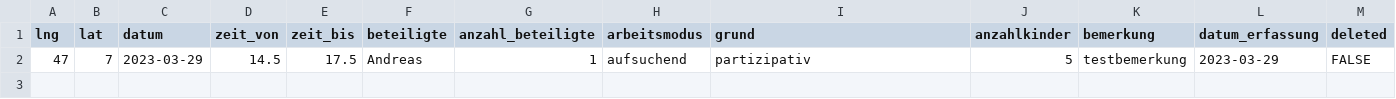
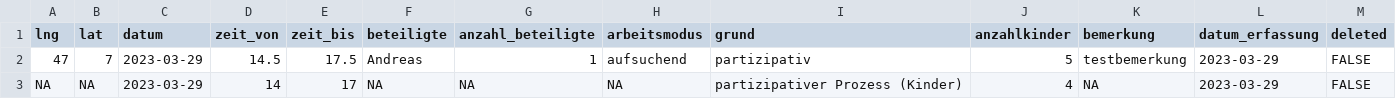
Before and after one commit to data-socialthink/robi-spielmobil, a CSV file: data.csv, drawn as a sheet; the diff names each change by its address in the sheet, - before the commit and + after, or states it on an @@ line.

Commit message:
Update

```diff
--- a/data.csv
+++ b/data.csv
+row 3: NA | NA | 2023-03-29 | 14 | 17 | NA | NA | NA | partizipativer Prozess (Kinder) | 4 | NA | 2023-03-29 | FALSE
```
